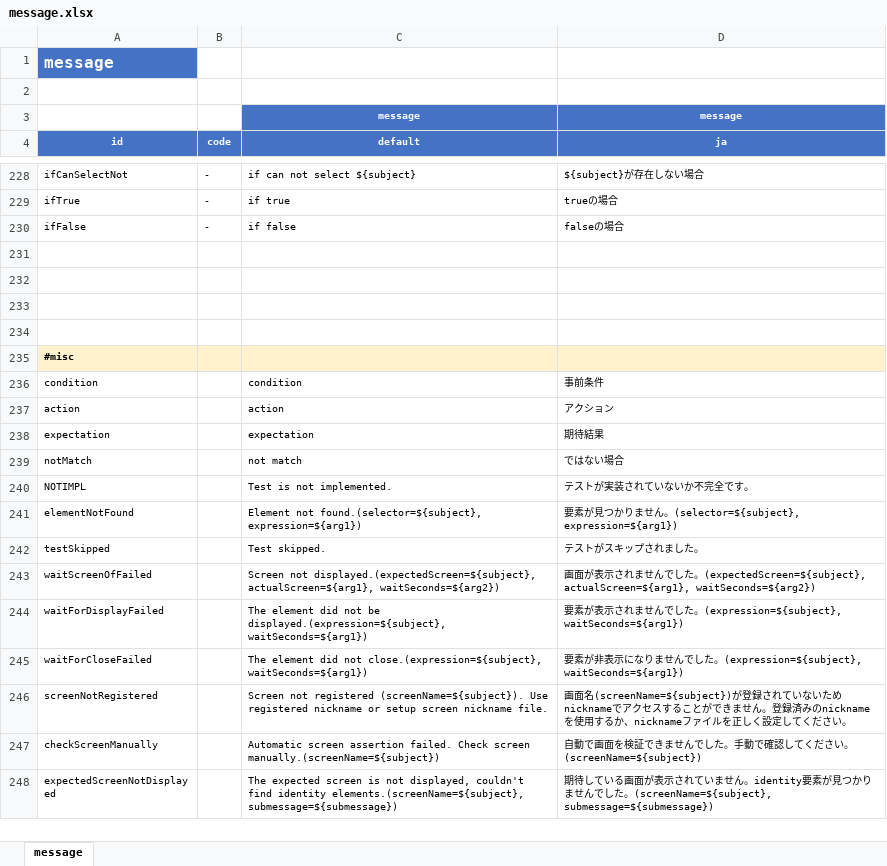
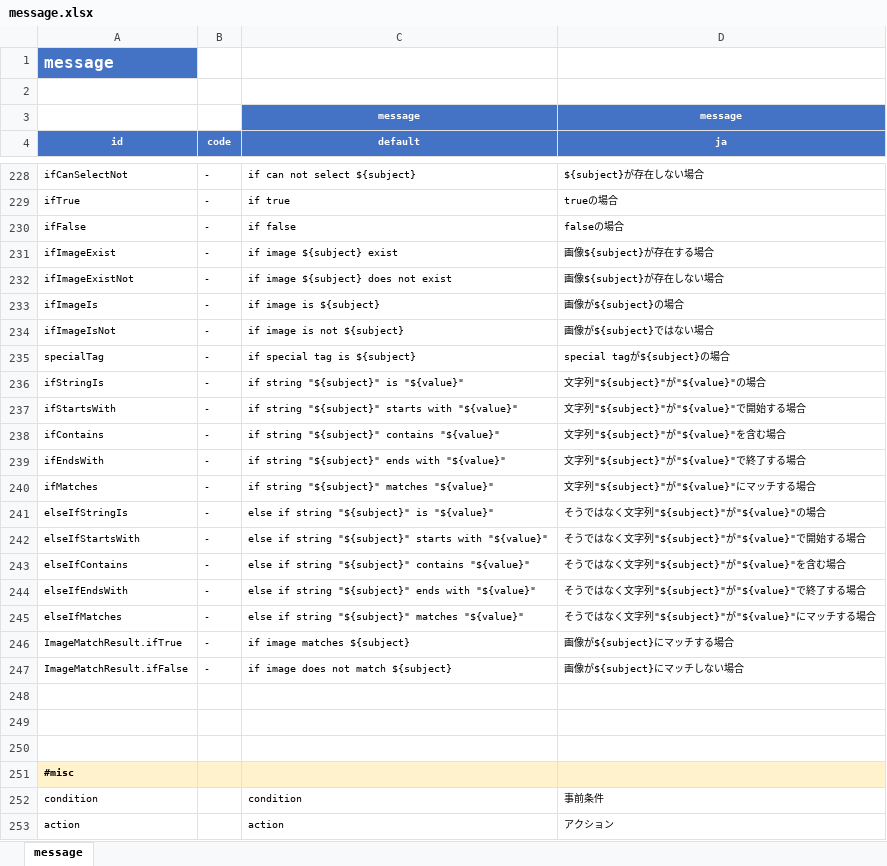
Before and after one commit to ldi-github/shirates-core, an Excel workbook: src/main/resources/message.xlsx, sheet message, drawn as a sheet; only a part is shown, gaps mark what is left out; the shorter side is filled out with more unchanged rows; values as stored, in another font and other column widths than the file's, no borders; conditional formats not drawn; the diff names each change by its address in the sheet, - before the commit and + after, or states it on an @@ line.

```diff
--- a/src/main/resources/message.xlsx (sheet message)
+++ b/src/main/resources/message.xlsx (sheet message)
-row 231: (empty)
+row 231: ifImageExist | - | if image ${subject} exist | 画像${subject}が存在する場合
+row 232: ifImageExistNot | - | if image ${subject} does not exist | 画像${subject}が存在しない場合
+row 233: ifImageIs | - | if image is ${subject} | 画像が${subject}の場合
+row 234: ifImageIsNot | - | if image is not ${subject} | 画像が${subject}ではない場合
+row 235: specialTag | - | if special tag is ${subject} | special tagが${subject}の場合
+row 236: ifStringIs | - | if string "${subject}" is "${value}" | 文字列"${subject}"が"${value}"の場合
+row 237: ifStartsWith | - | if string "${subject}" starts with "${value}" | 文字列"${subject}"が"${value}"で開始する場合
+row 238: ifContains | - | if string "${subject}" contains "${value}" | 文字列"${subject}"が"${value}"を含む場合
+row 239: ifEndsWith | - | if string "${subject}" ends with "${value}" | 文字列"${subject}"が"${value}"で終了する場合
+row 240: ifMatches | - | if string "${subject}" matches "${value}" | 文字列"${subject}"が"${value}"にマッチする場合
+row 241: elseIfStringIs | - | else if string "${subject}" is "${value}" | そうではなく文字列"${subject}"が"${value}"の場合
+row 242: elseIfStartsWith | - | else if string "${subject}" starts with "${value}" | そうではなく文字列"${subject}"が"${value}"で開始する場合
+row 243: elseIfContains | - | else if string "${subject}" contains "${value}" | そうではなく文字列"${subject}"が"${value}"を含む場合
+row 244: elseIfEndsWith | - | else if string "${subject}" ends with "${value}" | そうではなく文字列"${subject}"が"${value}"で終了する場合
+row 245: elseIfMatches | - | else if string "${subject}" matches "${value}" | そうではなく文字列"${subject}"が"${value}"にマッチする場合
+row 246: ImageMatchResult.ifTrue | - | if image matches ${subject} | 画像が${subject}にマッチする場合
+row 247: ImageMatchResult.ifFalse | - | if image does not match ${subject} | 画像が${subject}にマッチしない場合
```
Also changed, not shown: 39 other files.
